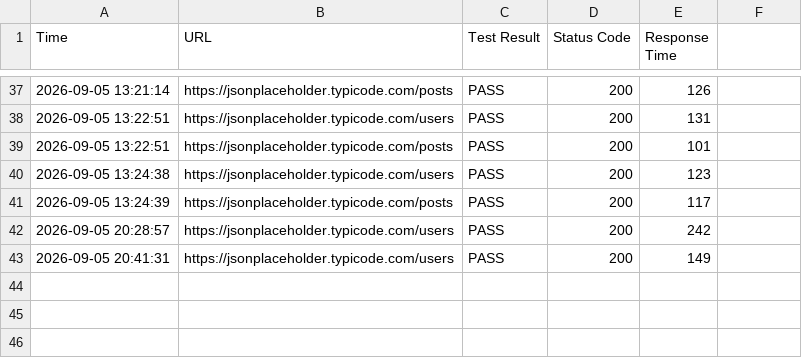
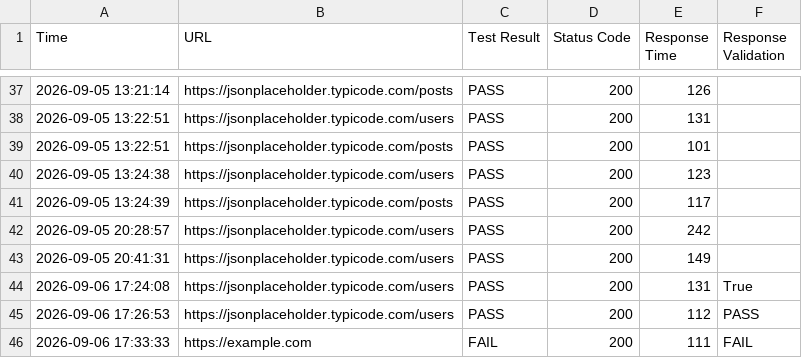
Before and after one commit to curtis-fawcett/api-watchdog, a CSV file: api_history.csv, drawn as a sheet; only a part is shown, gaps mark what is left out; the diff names each change by its address in the sheet, - before the commit and + after, or states it on an @@ line.

Commit message:
Add API response validation

```diff
--- a/api_history.csv
+++ b/api_history.csv
-F1: (empty)
+F1: Response Validation
+row 44: 2026-09-06 17:24:08 | https://jsonplaceholder.typicode.com/users | PASS | 200 | 131 | True
+row 45: 2026-09-06 17:26:53 | https://jsonplaceholder.typicode.com/users | PASS | 200 | 112 | PASS
+row 46: 2026-09-06 17:33:33 | https://example.com | FAIL | 200 | 111 | FAIL
```
Also changed, not shown: 5 other files.
